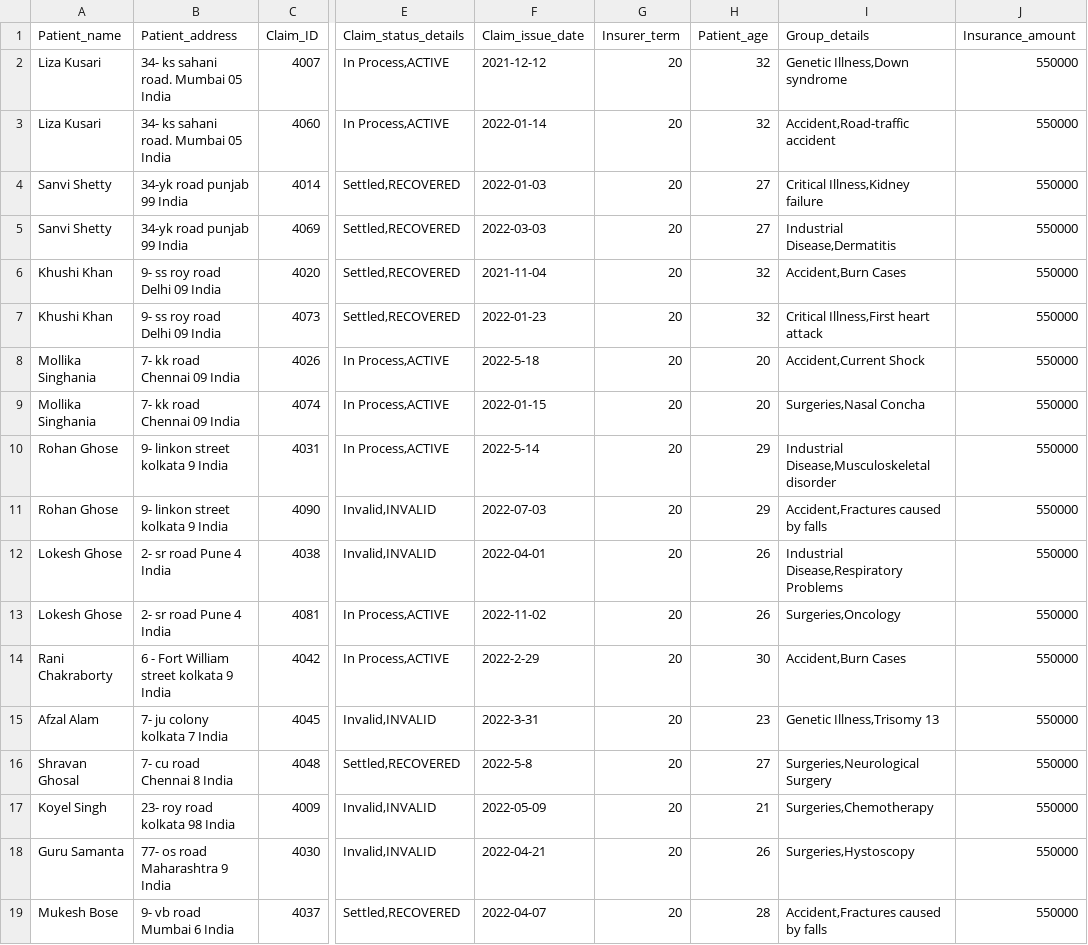
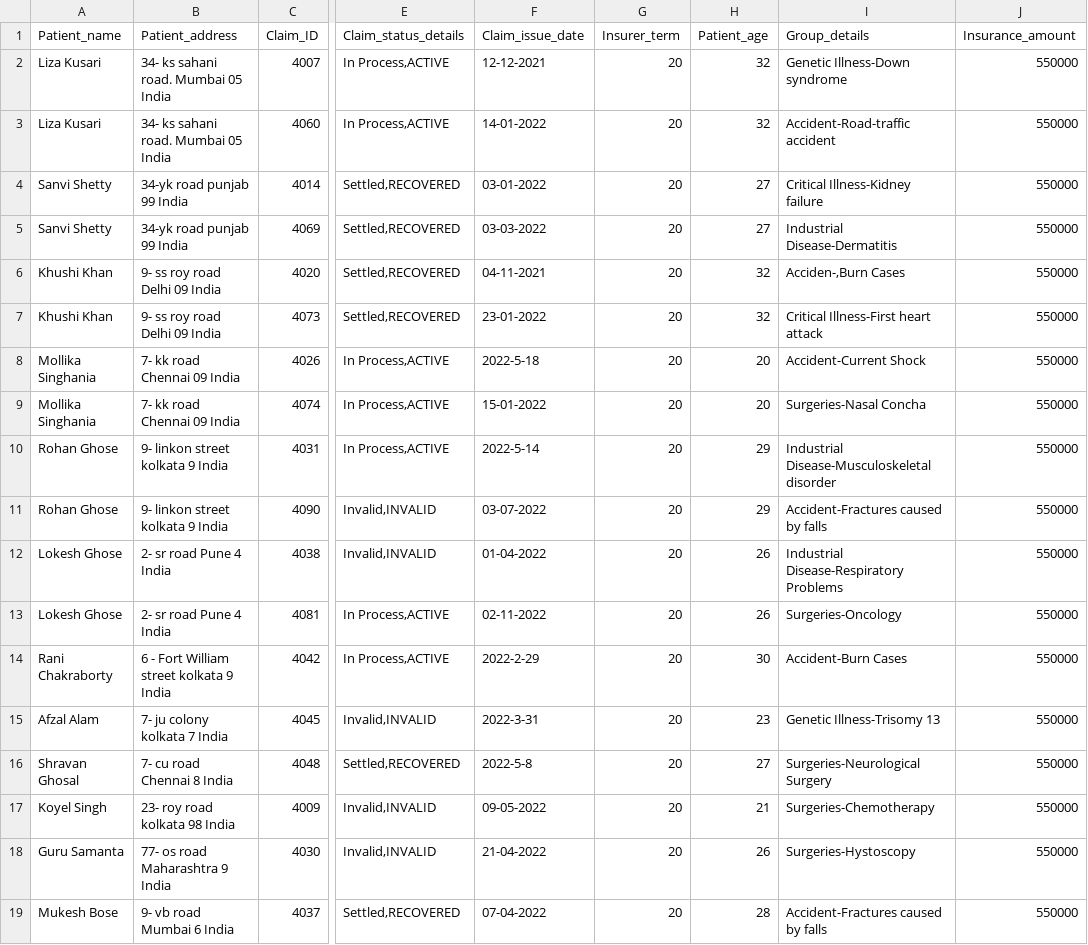
Before and after one commit to Prajnadipta/Hospital-Claim-Management-Project-, a CSV file: Final_Table.csv, drawn as a sheet; only a part is shown, gaps mark what is left out; the diff covers the shown part only; the diff names each change by its address in the sheet, - before the commit and + after, or states it on an @@ line.

Commit message:
Add files via upload

```diff
--- a/Final_Table.csv
+++ b/Final_Table.csv
-F2 (Claim_issue_date): 2021-12-12
+F2 (Claim_issue_date): 12-12-2021
-I2 (Group_details): Genetic Illness,Down syndrome
+I2 (Group_details): Genetic Illness-Down syndrome
-F3 (Claim_issue_date): 2022-01-14
+F3 (Claim_issue_date): 14-01-2022
-I3 (Group_details): Accident,Road-traffic accident
+I3 (Group_details): Accident-Road-traffic accident
-F4 (Claim_issue_date): 2022-01-03
+F4 (Claim_issue_date): 03-01-2022
-I4 (Group_details): Critical Illness,Kidney failure
+I4 (Group_details): Critical Illness-Kidney failure
-F5 (Claim_issue_date): 2022-03-03
+F5 (Claim_issue_date): 03-03-2022
-I5 (Group_details): Industrial Disease,Dermatitis
+I5 (Group_details): Industrial Disease-Dermatitis
-F6 (Claim_issue_date): 2021-11-04
+F6 (Claim_issue_date): 04-11-2021
-I6 (Group_details): Accident,Burn Cases
+I6 (Group_details): Acciden-,Burn Cases
-F7 (Claim_issue_date): 2022-01-23
+F7 (Claim_issue_date): 23-01-2022
-I7 (Group_details): Critical Illness,First heart attack
+I7 (Group_details): Critical Illness-First heart attack
-I8 (Group_details): Accident,Current Shock
+I8 (Group_details): Accident-Current Shock
-F9 (Claim_issue_date): 2022-01-15
+F9 (Claim_issue_date): 15-01-2022
-I9 (Group_details): Surgeries,Nasal Concha
+I9 (Group_details): Surgeries-Nasal Concha
-I10 (Group_details): Industrial Disease,Musculoskeletal disorder
+I10 (Group_details): Industrial Disease-Musculoskeletal disorder
-F11 (Claim_issue_date): 2022-07-03
+F11 (Claim_issue_date): 03-07-2022
-I11 (Group_details): Accident,Fractures caused by falls
+I11 (Group_details): Accident-Fractures caused by falls
-F12 (Claim_issue_date): 2022-04-01
+F12 (Claim_issue_date): 01-04-2022
-I12 (Group_details): Industrial Disease,Respiratory Problems
+I12 (Group_details): Industrial Disease-Respiratory Problems
-F13 (Claim_issue_date): 2022-11-02
+F13 (Claim_issue_date): 02-11-2022
-I13 (Group_details): Surgeries,Oncology
+I13 (Group_details): Surgeries-Oncology
-I14 (Group_details): Accident,Burn Cases
+I14 (Group_details): Accident-Burn Cases
-I15 (Group_details): Genetic Illness,Trisomy 13
+I15 (Group_details): Genetic Illness-Trisomy 13
-I16 (Group_details): Surgeries,Neurological Surgery
+I16 (Group_details): Surgeries-Neurological Surgery
-F17 (Claim_issue_date): 2022-05-09
+F17 (Claim_issue_date): 09-05-2022
-I17 (Group_details): Surgeries,Chemotherapy
+I17 (Group_details): Surgeries-Chemotherapy
-F18 (Claim_issue_date): 2022-04-21
+F18 (Claim_issue_date): 21-04-2022
-I18 (Group_details): Surgeries,Hystoscopy
+I18 (Group_details): Surgeries-Hystoscopy
-F19 (Claim_issue_date): 2022-04-07
+F19 (Claim_issue_date): 07-04-2022
-I19 (Group_details): Accident,Fractures caused by falls
+I19 (Group_details): Accident-Fractures caused by falls
```
Also changed, not shown: 73 edited cells elsewhere in this file.
